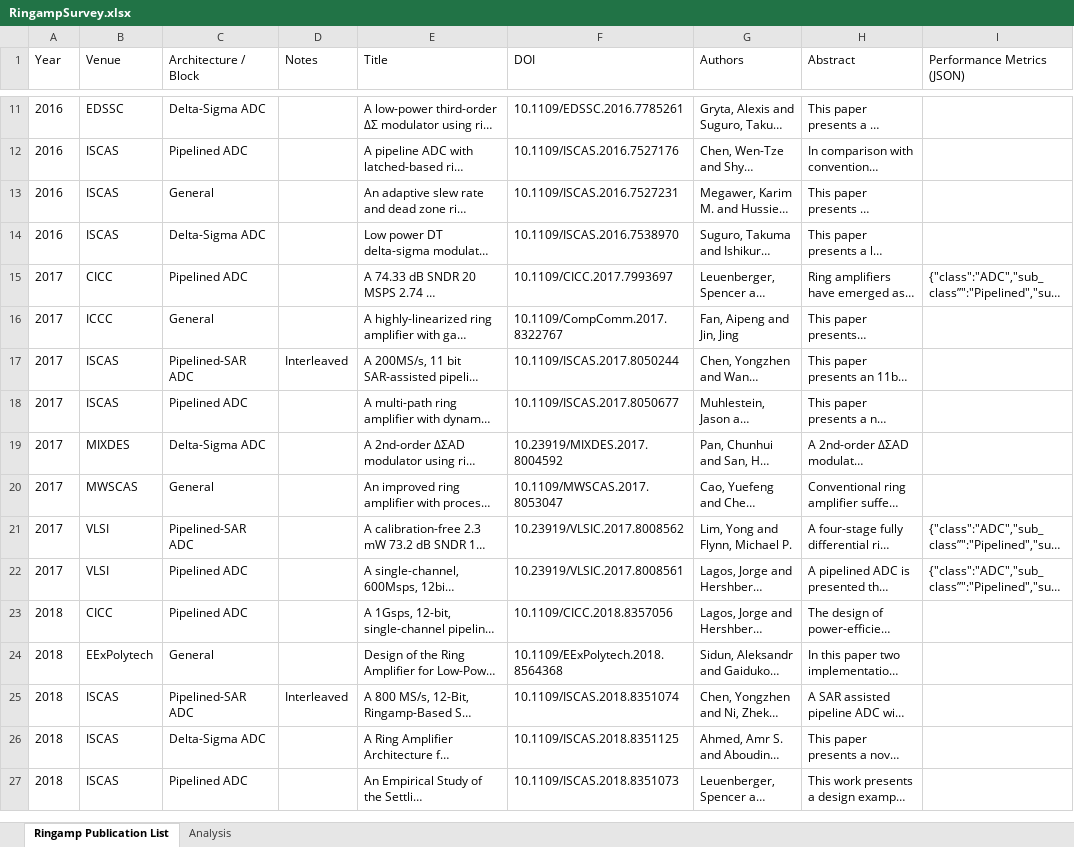
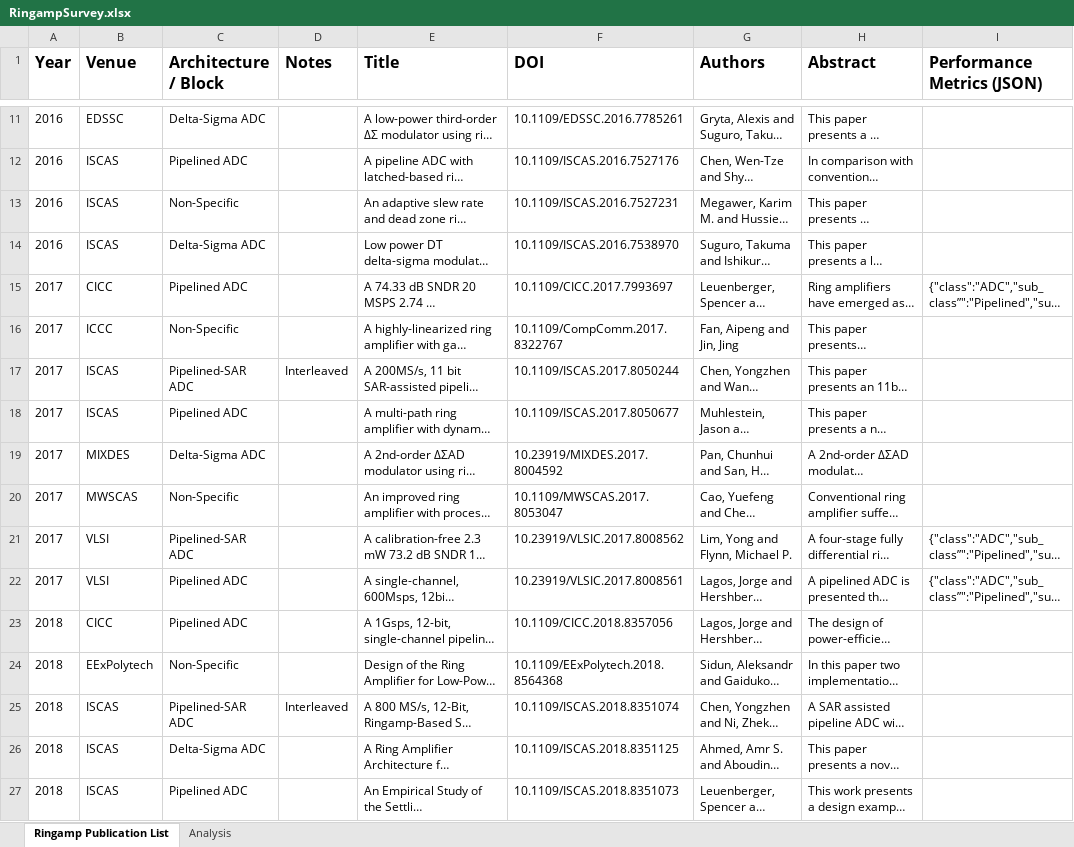
Before and after one commit to bhershberg/RingampSurvey, an Excel workbook: data/RingampSurvey.xlsx, sheet Ringamp Publication List, drawn as a sheet; only a part is shown, gaps mark what is left out; long unchanged cells end in …; values as stored, in another font and other column widths than the file's, no borders; the diff covers the shown part only; the diff names each change by its address in the sheet, - before the commit and + after, or states it on an @@ line.

Commit message:
minor updates to plotting

```diff
--- a/data/RingampSurvey.xlsx (sheet Ringamp Publication List)
+++ b/data/RingampSurvey.xlsx (sheet Ringamp Publication List)
-A1:I1 bold: off
+A1:I1 bold: on, text size: larger
-C13 (Architecture / Block): General
+C13 (Architecture / Block): Non-Specific
-C16 (Architecture / Block): General
+C16 (Architecture / Block): Non-Specific
-C20 (Architecture / Block): General
+C20 (Architecture / Block): Non-Specific
-C24 (Architecture / Block): General
+C24 (Architecture / Block): Non-Specific
```
Also changed, not shown: 19 edited cells elsewhere in this sheet, sheet Analysis, charts or pictures.
